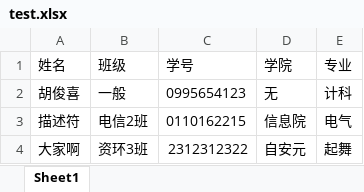
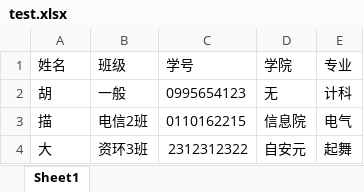
Before and after one commit to whcself/e_training_system, an Excel workbook: test.xlsx, sheet Sheet1, drawn as a sheet; values as stored, in another font and other column widths than the file's, no borders; the diff names each change by its address in the sheet, - before the commit and + after, or states it on an @@ line.

```diff
--- a/test.xlsx (sheet Sheet1)
+++ b/test.xlsx (sheet Sheet1)
-A2 (姓名): 胡俊喜
+A2 (姓名): 胡
-A3 (姓名): 描述符
+A3 (姓名): 描
-A4 (姓名): 大家啊
+A4 (姓名): 大
```
Also changed, not shown: 25 other files.
